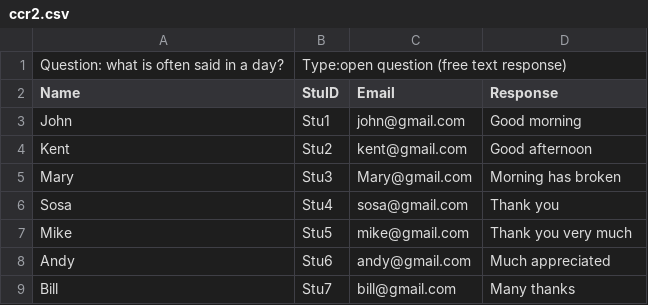
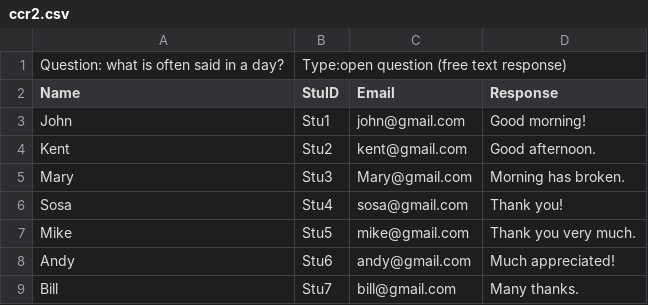
Before and after one commit to SamTseng/CCR_Cluster, a CSV file: data/ccr2.csv, drawn as a sheet.

```diff
--- a/data/ccr2.csv
+++ b/data/ccr2.csv
@@ -2,8 +2,8 @@
 "Name","StuID","Email","Response"
-"John","Stu1","john@gmail.com","Good morning",
-"Kent","Stu2","kent@gmail.com","Good afternoon",
-"Mary","Stu3","Mary@gmail.com","Morning has broken",
-"Sosa","Stu4","sosa@gmail.com","Thank you",
-"Mike","Stu5","mike@gmail.com","Thank you very much",
-"Andy","Stu6","andy@gmail.com","Much appreciated",
-"Bill","Stu7","bill@gmail.com","Many thanks",
+"John","Stu1","john@gmail.com","Good morning!",
+"Kent","Stu2","kent@gmail.com","Good afternoon.",
+"Mary","Stu3","Mary@gmail.com","Morning has broken.",
+"Sosa","Stu4","sosa@gmail.com","Thank you!",
+"Mike","Stu5","mike@gmail.com","Thank you very much.",
+"Andy","Stu6","andy@gmail.com","Much appreciated!",
+"Bill","Stu7","bill@gmail.com","Many thanks.",
```
Also changed, not shown: 2 other files.
